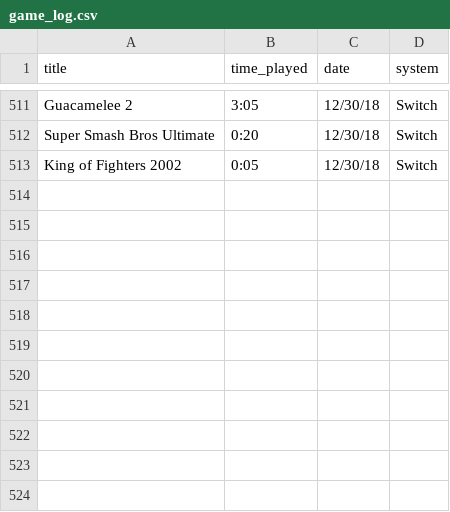
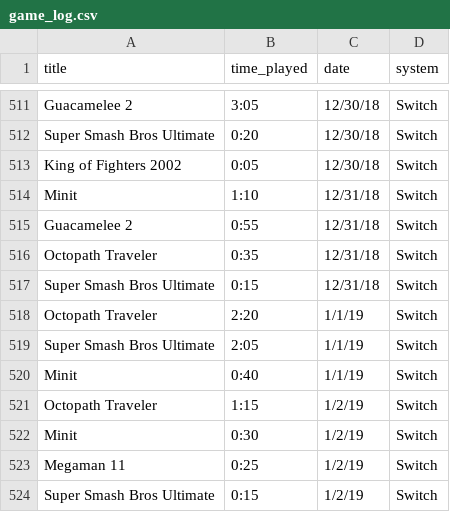
Before and after one commit to bkdevart/web_portfolio, a CSV file: input/game_log.csv, drawn as a sheet; only a part is shown, gaps mark what is left out; the diff names each change by its address in the sheet, - before the commit and + after, or states it on an @@ line.

Commit message:
updated data, fixed streak text output to proper # of days

```diff
--- a/input/game_log.csv
+++ b/input/game_log.csv
+row 514: Minit | 1:10 | 12/31/18 | Switch
+row 515: Guacamelee 2 | 0:55 | 12/31/18 | Switch
+row 516: Octopath Traveler | 0:35 | 12/31/18 | Switch
+row 517: Super Smash Bros Ultimate | 0:15 | 12/31/18 | Switch
+row 518: Octopath Traveler | 2:20 | 1/1/19 | Switch
+row 519: Super Smash Bros Ultimate | 2:05 | 1/1/19 | Switch
+row 520: Minit | 0:40 | 1/1/19 | Switch
+row 521: Octopath Traveler | 1:15 | 1/2/19 | Switch
+row 522: Minit | 0:30 | 1/2/19 | Switch
+row 523: Megaman 11 | 0:25 | 1/2/19 | Switch
+row 524: Super Smash Bros Ultimate | 0:15 | 1/2/19 | Switch
```
Also changed, not shown: input/completed.csv, 1 other file.
